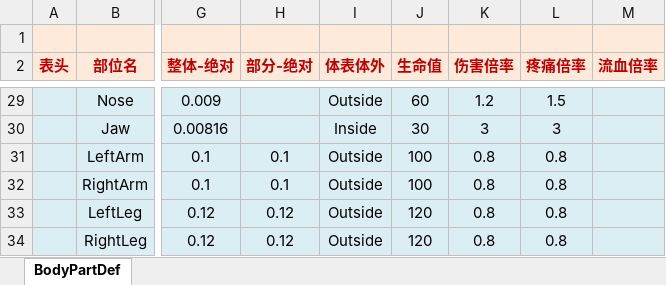
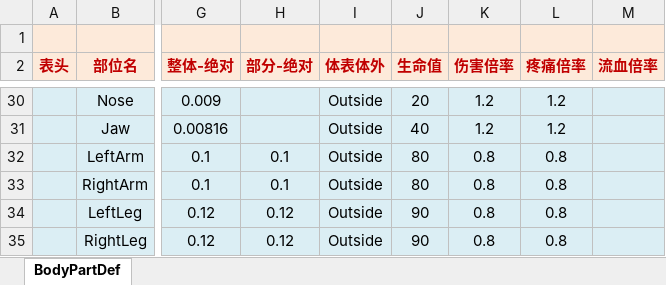
Before and after one commit to potsh/Gongfu-World, an Excel workbook: Assets/Data/excel/身体部位数据表.xlsx, sheet BodyPartDef, drawn as a sheet; only a part is shown, gaps mark what is left out; values as stored, in another font and other column widths than the file's, no borders; conditional formats not drawn; addresses are those after the commit; the diff covers the shown part only; the diff names each change by its address in the sheet, - before the commit and + after, or states it on an @@ line.

```diff
--- a/Assets/Data/excel/身体部位数据表.xlsx (sheet BodyPartDef)
+++ b/Assets/Data/excel/身体部位数据表.xlsx (sheet BodyPartDef)
-J30 (生命值): 60
+J30 (生命值): 20
-L30 (疼痛倍率): 1.5
+L30 (疼痛倍率): 1.2
-I31 (体表体外): Inside
+I31 (体表体外): Outside
-J31 (生命值): 30
+J31 (生命值): 40
-K31 (伤害倍率): 3
+K31 (伤害倍率): 1.2
-L31 (疼痛倍率): 3
+L31 (疼痛倍率): 1.2
-J32:J33 (生命值): 100
+J32:J33 (生命值): 80
-J34:J35 (生命值): 120
+J34:J35 (生命值): 90
```
Also changed, not shown: 1 added row and 33 edited cells elsewhere in this sheet, Assets/Data/excel/功法数据表.xlsx, Assets/Data/excel/角色数据表.xlsx, 22 other files.
